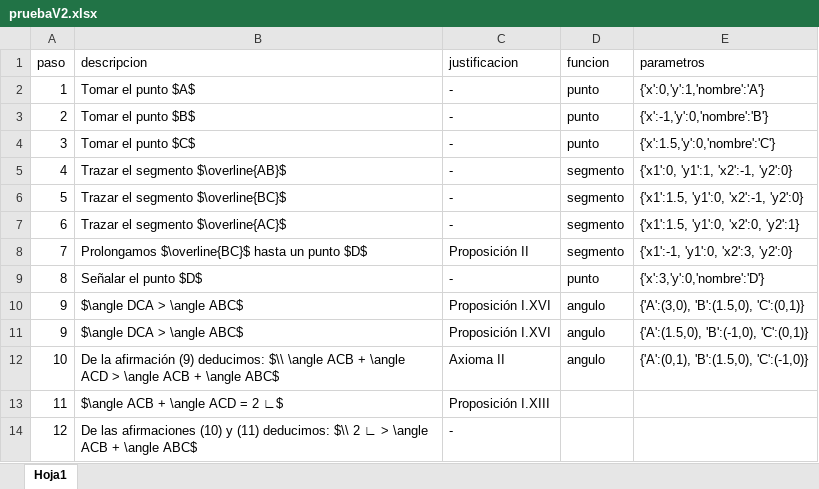
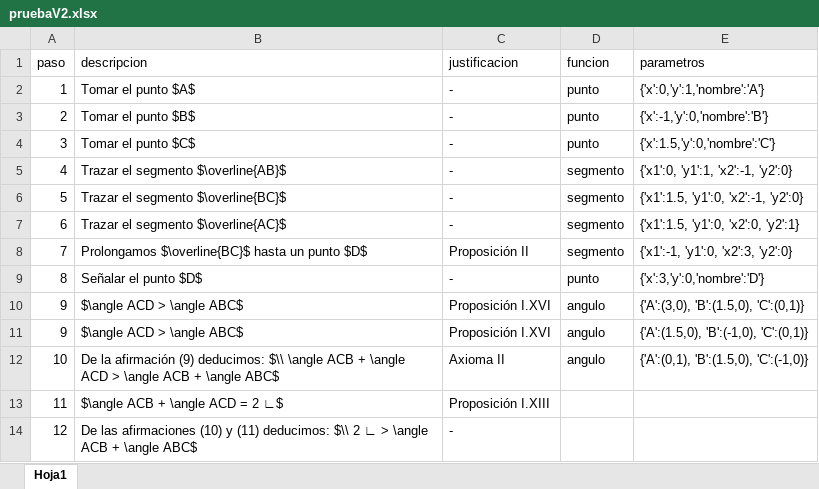
Before and after one commit to jpmcmoreno/proposicion-17, an Excel workbook: pruebaV2.xlsx, sheet Hoja1, drawn as a sheet; values as stored, in another font and other column widths than the file's, no borders; the diff names each change by its address in the sheet, - before the commit and + after, or states it on an @@ line.

Commit message:
Add files via upload

```diff
--- a/pruebaV2.xlsx (sheet Hoja1)
+++ b/pruebaV2.xlsx (sheet Hoja1)
-B10:B11 (descripcion): $\angle DCA > \angle ABC$
+B10:B11 (descripcion): $\angle ACD > \angle ABC$
```
